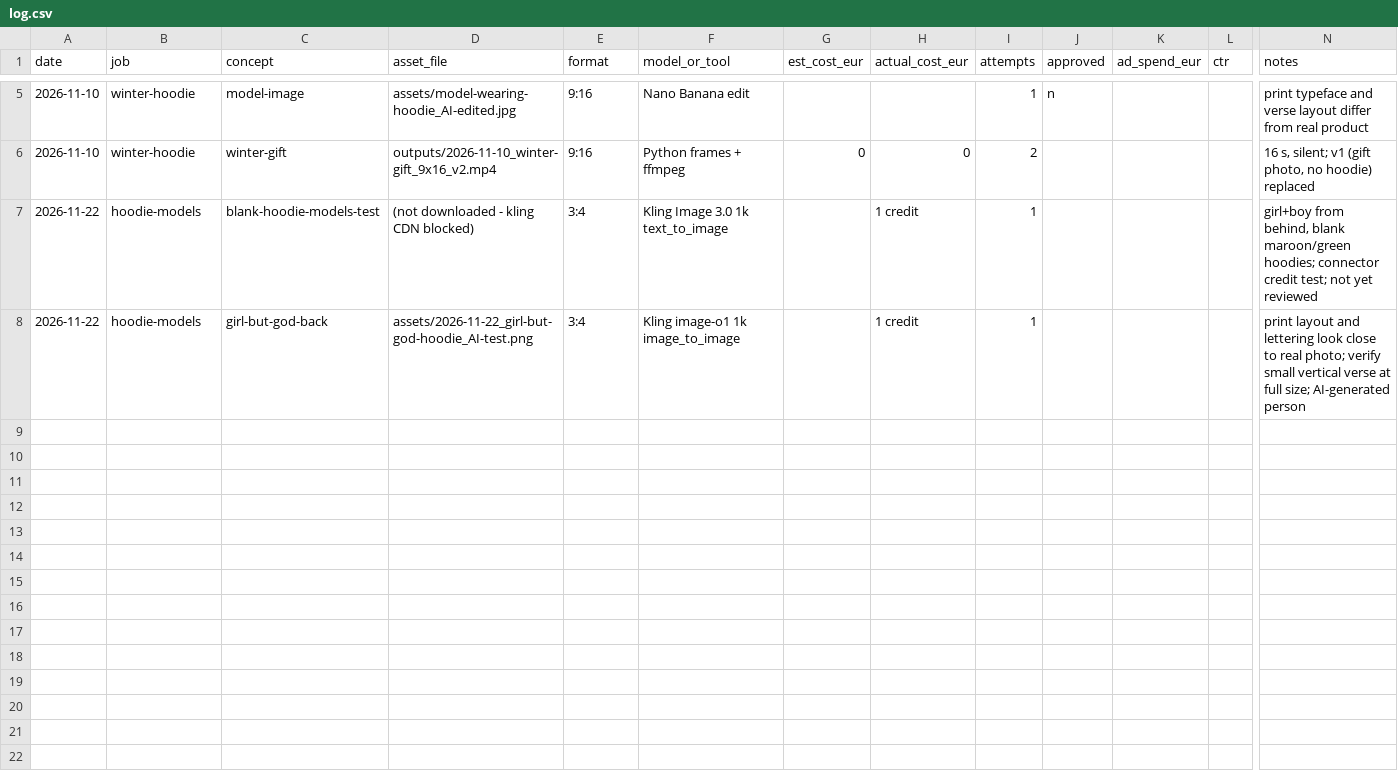
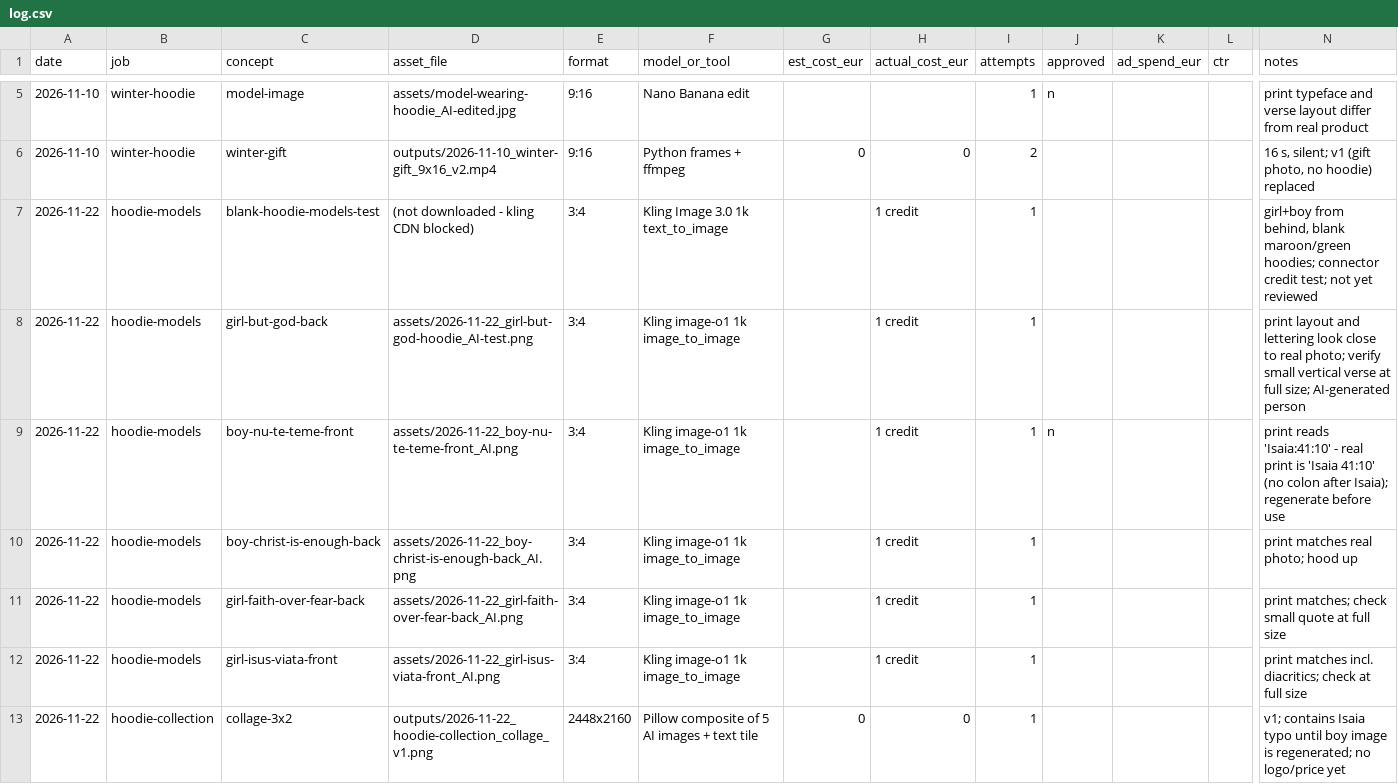
Before and after one commit to mbanefonnoli/Niches, a CSV file: niches/local-retail/clients/lighthouse-cafe/log.csv, drawn as a sheet; only a part is shown, gaps mark what is left out; rows hold the shown columns only; the diff names each change by its address in the sheet, - before the commit and + after, or states it on an @@ line.

```diff
--- a/niches/local-retail/clients/lighthouse-cafe/log.csv
+++ b/niches/local-retail/clients/lighthouse-cafe/log.csv
+row 9: 2026-11-22 | hoodie-models | boy-nu-te-teme-front | assets/2026-11-22_boy-nu-te-teme-front_AI.png | 3:4 | Kling image-o1 1k image_to_image |  | 1 credit | 1 | n |  |  | print reads 'Isaia:41:10' - real print is 'Isaia 41:10' (no colon after Isaia); regenerate before use
+row 10: 2026-11-22 | hoodie-models | boy-christ-is-enough-back | assets/2026-11-22_boy-christ-is-enough-back_AI.png | 3:4 | Kling image-o1 1k image_to_image |  | 1 credit | 1 |  |  |  | print matches real photo; hood up
+row 11: 2026-11-22 | hoodie-models | girl-faith-over-fear-back | assets/2026-11-22_girl-faith-over-fear-back_AI.png | 3:4 | Kling image-o1 1k image_to_image |  | 1 credit | 1 |  |  |  | print matches; check small quote at full size
+row 12: 2026-11-22 | hoodie-models | girl-isus-viata-front | assets/2026-11-22_girl-isus-viata-front_AI.png | 3:4 | Kling image-o1 1k image_to_image |  | 1 credit | 1 |  |  |  | print matches incl. diacritics; check at full size
+row 13: 2026-11-22 | hoodie-collection | collage-3x2 | outputs/2026-11-22_hoodie-collection_collage_v1.png | 2448x2160 | Pillow composite of 5 AI images + text tile | 0 | 0 | 1 |  |  |  | v1; contains Isaia typo until boy image is regenerated; no logo/price yet
```
Also changed, not shown: 6 other files.
